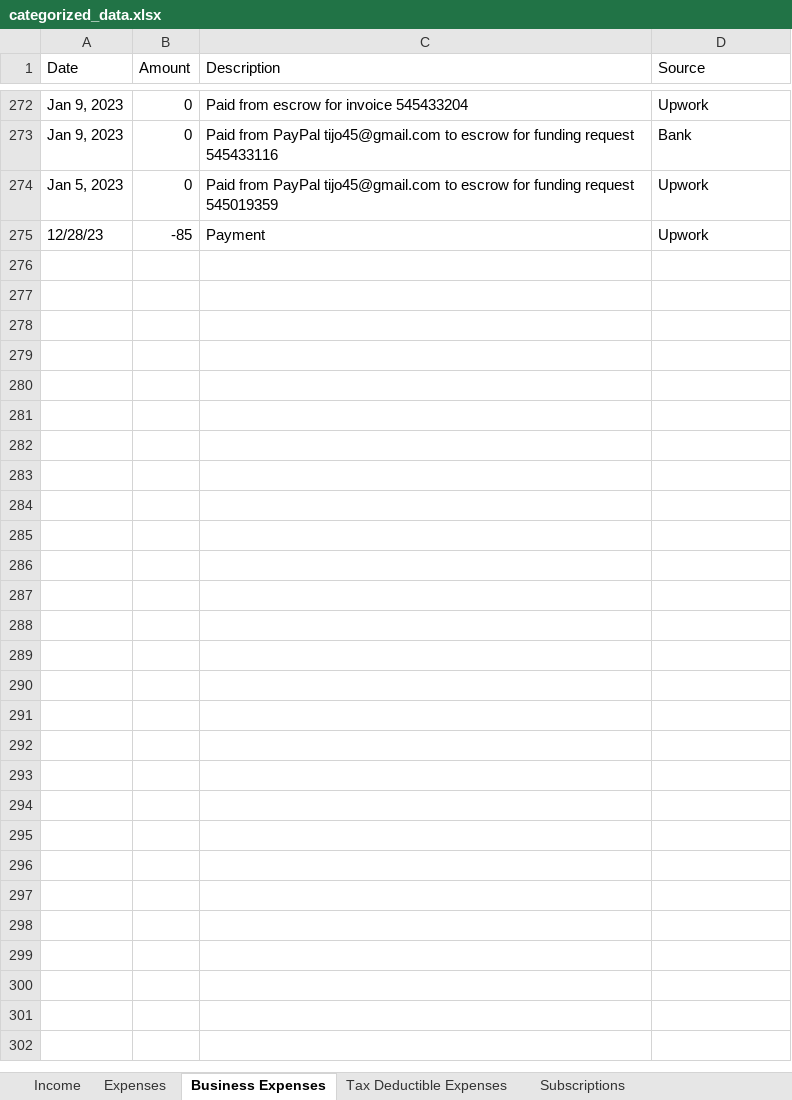
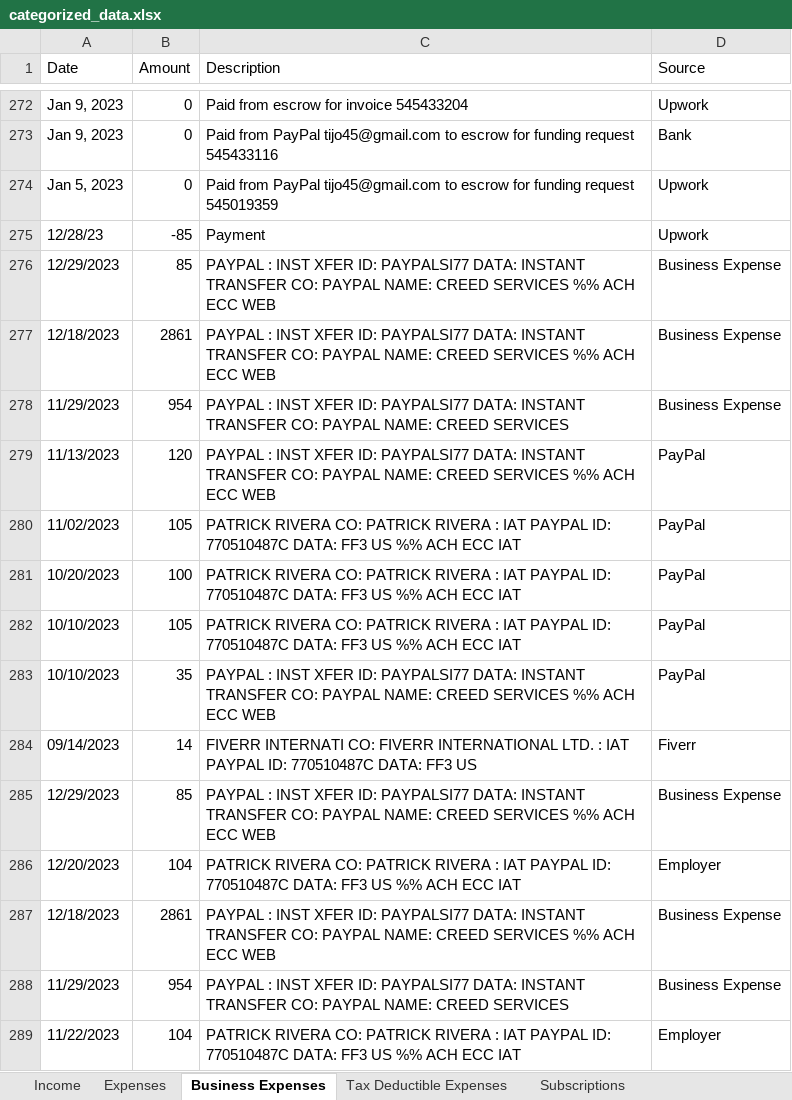
Before and after one commit to RohitSingh555/Booking_Manager, an Excel workbook: ollama/categorized_data.xlsx, sheet Business Expenses, drawn as a sheet; only a part is shown, gaps mark what is left out; values as stored, in another font and other column widths than the file's, no borders; the diff names each change by its address in the sheet, - before the commit and + after, or states it on an @@ line.

```diff
--- a/ollama/categorized_data.xlsx (sheet Business Expenses)
+++ b/ollama/categorized_data.xlsx (sheet Business Expenses)
+row 276: 12/29/2023 | 85 | PAYPAL : INST XFER ID: PAYPALSI77 DATA: INSTANT TRANSFER CO: PAYPAL NAME: CREED SERVICES %% ACH ECC WEB | Business Expense
+row 277: 12/18/2023 | 2861 | PAYPAL : INST XFER ID: PAYPALSI77 DATA: INSTANT TRANSFER CO: PAYPAL NAME: CREED SERVICES %% ACH ECC WEB | Business Expense
+row 278: 11/29/2023 | 954 | PAYPAL : INST XFER ID: PAYPALSI77 DATA: INSTANT TRANSFER CO: PAYPAL NAME: CREED SERVICES | Business Expense
+row 279: 11/13/2023 | 120 | PAYPAL : INST XFER ID: PAYPALSI77 DATA: INSTANT TRANSFER CO: PAYPAL NAME: CREED SERVICES %% ACH ECC WEB | PayPal
+row 280: 11/02/2023 | 105 | PATRICK RIVERA CO: PATRICK RIVERA : IAT PAYPAL ID: 770510487C DATA: FF3 US %% ACH ECC IAT | PayPal
+row 281: 10/20/2023 | 100 | PATRICK RIVERA CO: PATRICK RIVERA : IAT PAYPAL ID: 770510487C DATA: FF3 US %% ACH ECC IAT | PayPal
+row 282: 10/10/2023 | 105 | PATRICK RIVERA CO: PATRICK RIVERA : IAT PAYPAL ID: 770510487C DATA: FF3 US %% ACH ECC IAT | PayPal
+row 283: 10/10/2023 | 35 | PAYPAL : INST XFER ID: PAYPALSI77 DATA: INSTANT TRANSFER CO: PAYPAL NAME: CREED SERVICES %% ACH ECC WEB | PayPal
+row 284: 09/14/2023 | 14 | FIVERR INTERNATI CO: FIVERR INTERNATIONAL LTD. : IAT PAYPAL ID: 770510487C DATA: FF3 US | Fiverr
+row 285: 12/29/2023 | 85 | PAYPAL : INST XFER ID: PAYPALSI77 DATA: INSTANT TRANSFER CO: PAYPAL NAME: CREED SERVICES %% ACH ECC WEB | Business Expense
+row 286: 12/20/2023 | 104 | PATRICK RIVERA CO: PATRICK RIVERA : IAT PAYPAL ID: 770510487C DATA: FF3 US %% ACH ECC IAT | Employer
+row 287: 12/18/2023 | 2861 | PAYPAL : INST XFER ID: PAYPALSI77 DATA: INSTANT TRANSFER CO: PAYPAL NAME: CREED SERVICES %% ACH ECC WEB | Business Expense
+row 288: 11/29/2023 | 954 | PAYPAL : INST XFER ID: PAYPALSI77 DATA: INSTANT TRANSFER CO: PAYPAL NAME: CREED SERVICES | Business Expense
+row 289: 11/22/2023 | 104 | PATRICK RIVERA CO: PATRICK RIVERA : IAT PAYPAL ID: 770510487C DATA: FF3 US %% ACH ECC IAT | Employer
```
Also changed, not shown: sheet Income, sheet Weekly Budget, sheet Uncertain Expenses, sheet Subscriptions, sheet Balance Summary, sheet Balances, 1 more sheet, processed_files/csv_extracted.xlsx, 19 other files.
